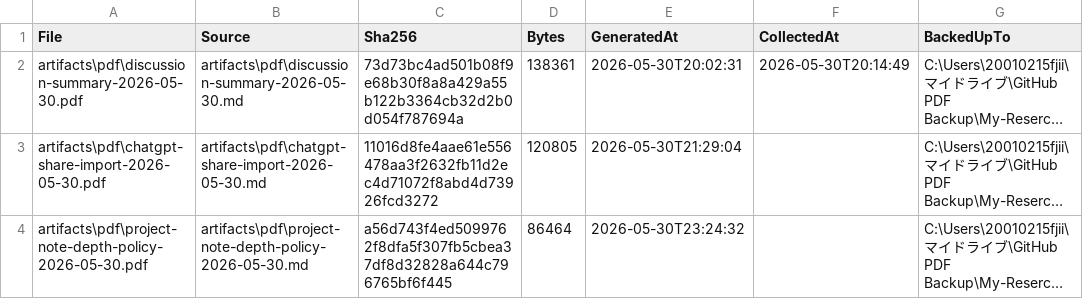
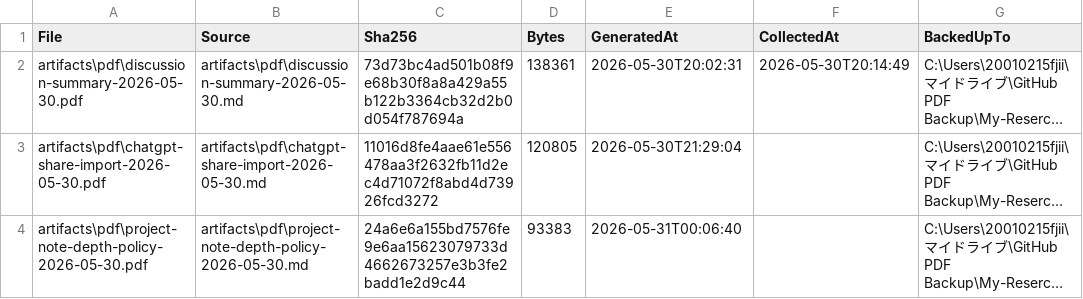
Before and after one commit to jikokennobun/My-Reserch-Project, a CSV file: artifacts/pdf/manifest.csv, drawn as a sheet; long unchanged cells end in …; the diff names each change by its address in the sheet, - before the commit and + after, or states it on an @@ line.

```diff
--- a/artifacts/pdf/manifest.csv
+++ b/artifacts/pdf/manifest.csv
-C4 (Sha256): a56d743f4ed5099762f8dfa5f307fb5cbea37df8d32828a644c796765bf6f445
+C4 (Sha256): 24a6e6a155bd7576fe9e6aa15623079733d4662673257e3b3fe2badd1e2d9c44
-D4 (Bytes): 86464
+D4 (Bytes): 93383
-E4 (GeneratedAt): 2026-05-30T23:24:32
+E4 (GeneratedAt): 2026-05-31T00:06:40
```
Also changed, not shown: 29 other files.
